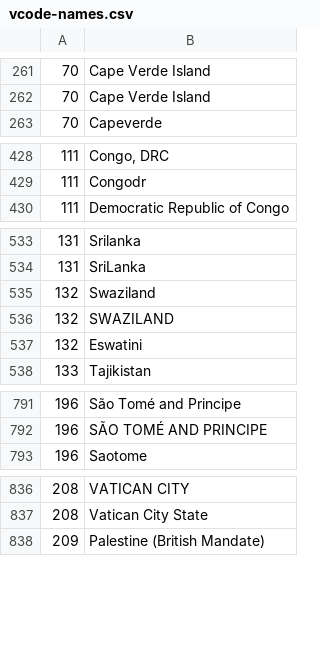
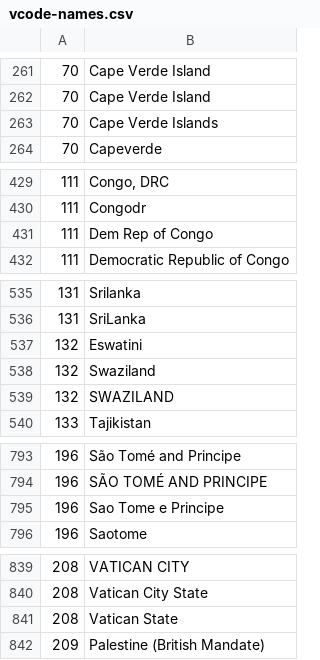
Before and after one commit to bapfeld/vdem-codes, a CSV file: vcode-names.csv, drawn as a sheet; only a part is shown, gaps mark what is left out.

```diff
--- a/vcode-names.csv
+++ b/vcode-names.csv
@@ -262,2 +262,3 @@
 70,"Cape Verde Island"
+70,"Cape Verde Islands"
 70,"Capeverde"
@@ -429,2 +430,3 @@
 111,"Congodr"
+111,"Dem Rep of Congo"
 111,"Democratic Republic of Congo"
@@ -534,5 +536,5 @@
 131,"SriLanka"
+132,"Eswatini"
 132,"Swaziland"
 132,"SWAZILAND"
-132,"Eswatini"
 133,"Tajikistan"
@@ -792,2 +794,3 @@
 196,"SÃO TOMÉ AND PRINCIPE"
+196,"Sao Tome e Principe"
 196,"Saotome"
@@ -837,2 +840,3 @@
 208,"Vatican City State"
+208,"Vatican State"
 209,"Palestine (British Mandate)"
```
Also changed, not shown: 1 other file.
